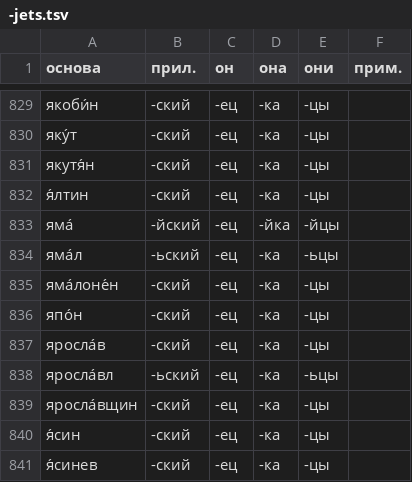
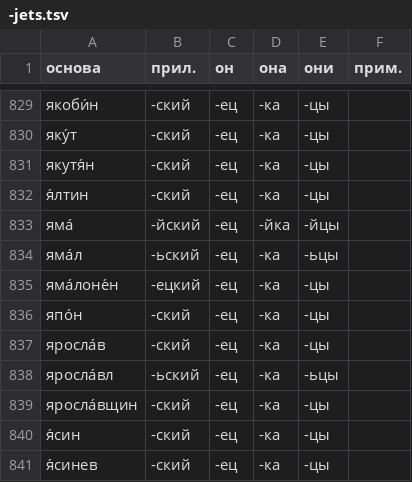
Before and after one commit to bzaar/demonyms, a TSV file: -jets.tsv, drawn as a sheet; only a part is shown, gaps mark what is left out.

Commit message:
яма́лоне́нецкий

```diff
--- a/-jets.tsv
+++ b/-jets.tsv
@@ -834,3 +834,3 @@
 яма́л	-ьский	-ец	-ка	-ьцы	
-яма́лоне́н	-ский	-ец	-ка	-цы	
+яма́лоне́н	-ецкий	-ец	-ка	-цы	
 япо́н	-ский	-ец	-ка	-цы	
```
